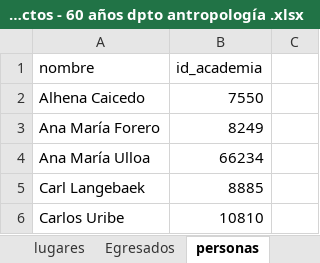
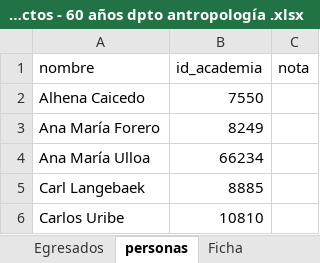
Before and after one commit to enflujo/enflujo-haciendocaminos, an Excel workbook: procesador/datos/Listado de proyectos - 60 años dpto antropología .xlsx, sheet personas, drawn as a sheet; only a part is shown; values as stored, in another font and other column widths than the file's, no borders; conditional formats not drawn; the diff names each change by its address in the sheet, - before the commit and + after, or states it on an @@ line.

```diff
--- a/procesador/datos/Listado de proyectos - 60 años dpto antropología .xlsx (sheet personas)
+++ b/procesador/datos/Listado de proyectos - 60 años dpto antropología .xlsx (sheet personas)
-C1: (empty)
+C1: nota
```
Also changed, not shown: sheet Proyectos, sheet Sugerencia2, other sheet tabs, charts or pictures, 27 other files.
